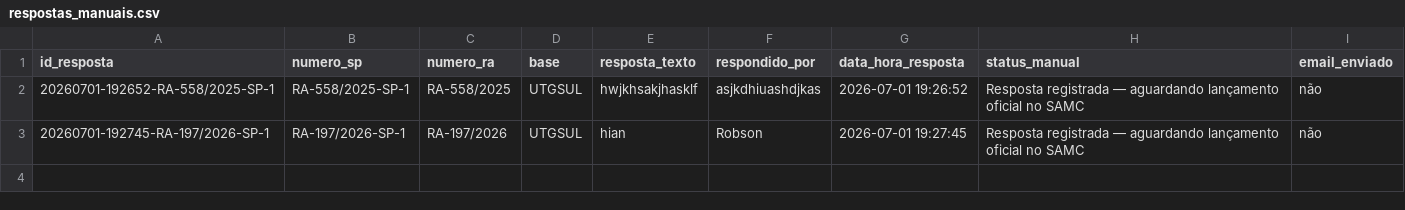
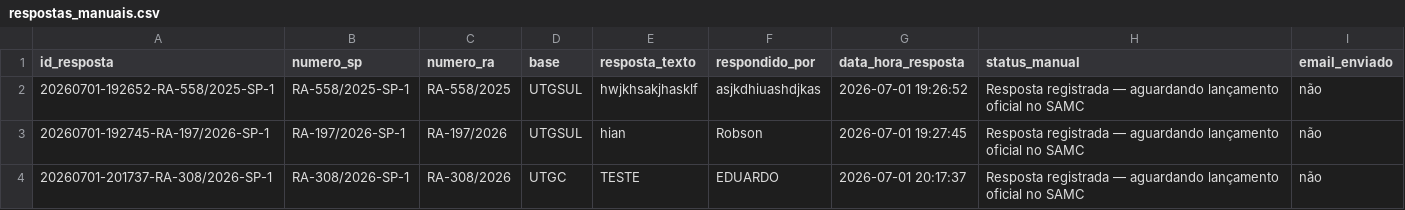
Before and after one commit to hei7oor/dashboard-normatel, a CSV file: dados/respostas_manuais.csv, drawn as a sheet.

Commit message:
Resposta registrada: RA-308/2026-SP-1 por EDUARDO

```diff
--- a/dados/respostas_manuais.csv
+++ b/dados/respostas_manuais.csv
@@ -3 +3,2 @@ id_resposta,numero_sp,numero_ra,base,resposta_texto,respondido_por,data_hora_res
 20260701-192745-RA-197/2026-SP-1,RA-197/2026-SP-1,RA-197/2026,UTGSUL,hian,Robson,2026-07-01 19:27:45,Resposta registrada — aguardando lançamento oficial no SAMC,não
+20260701-201737-RA-308/2026-SP-1,RA-308/2026-SP-1,RA-308/2026,UTGC,TESTE,EDUARDO,2026-07-01 20:17:37,Resposta registrada — aguardando lançamento oficial no SAMC,não,
```
